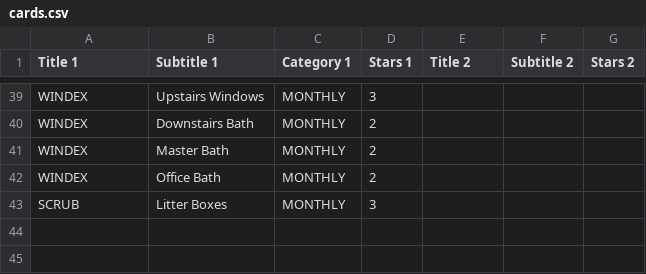
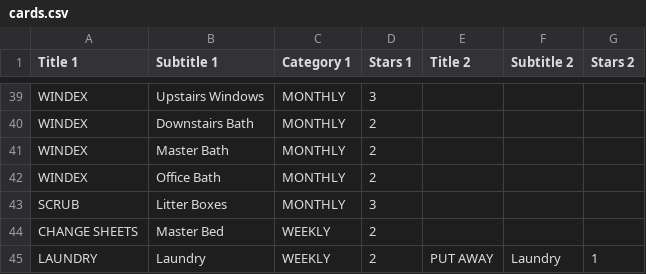
Before and after one commit to HorriblePeople/CardMachine, a CSV file: Chore Cards/1.0/cards.csv, drawn as a sheet; only a part is shown, gaps mark what is left out.

Commit message:
Added more to cards.csv

```diff
--- a/Chore Cards/1.0/cards.csv
+++ b/Chore Cards/1.0/cards.csv
@@ -43 +43,3 @@ WINDEX,Office Bath,MONTHLY,2,,,
 SCRUB,Litter Boxes,MONTHLY,3,,,
+CHANGE SHEETS,Master Bed,WEEKLY,2,,,
+LAUNDRY,Laundry,WEEKLY,2,PUT AWAY,Laundry,1
```
Also changed, not shown: 1 other file.
